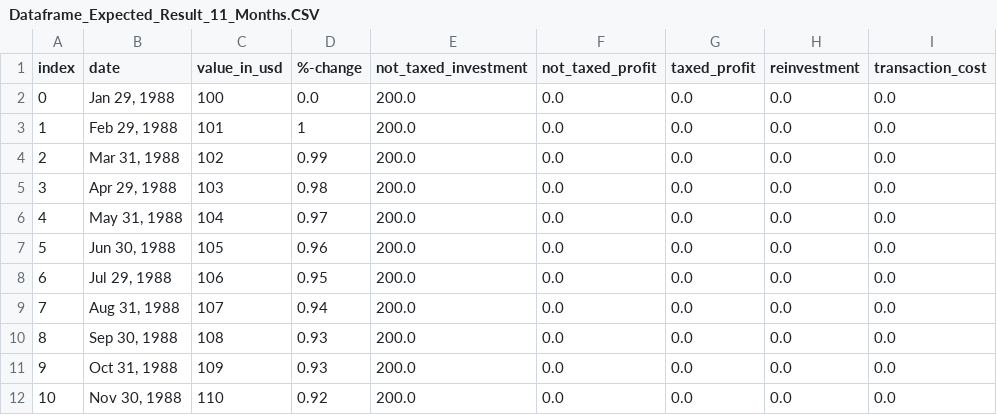
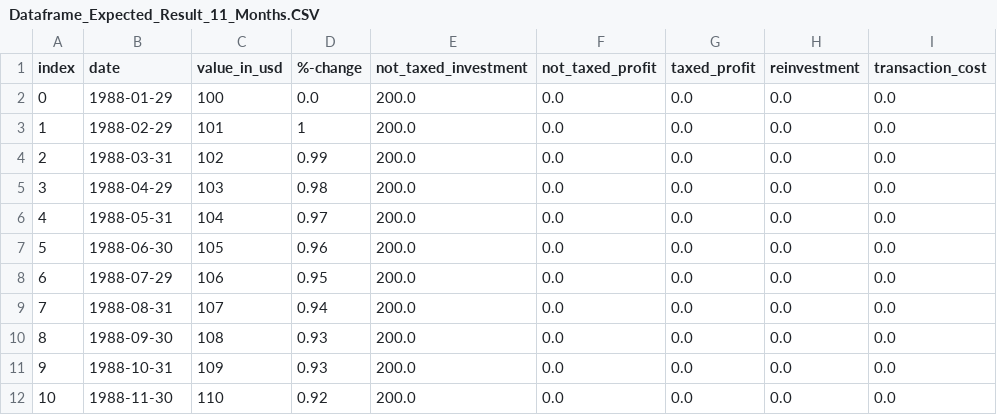
Before and after one commit to BeBaal/DHBW_Studienarbeit_Optimierung_Kapitalertragssteuer, a CSV file: Testfiles/Dataframe_Expected_Result_11_Months.CSV, drawn as a sheet.

```diff
--- a/Testfiles/Dataframe_Expected_Result_11_Months.CSV
+++ b/Testfiles/Dataframe_Expected_Result_11_Months.CSV
@@ -1,12 +1,12 @@
 index,date,value_in_usd,%-change,not_taxed_investment,not_taxed_profit,taxed_profit,reinvestment,transaction_cost
-0,"Jan 29, 1988",100,0.0,200.0,0.0,0.0,0.0,0.0
-1,"Feb 29, 1988",101,1,200.0,0.0,0.0,0.0,0.0
-2,"Mar 31, 1988",102,0.99,200.0,0.0,0.0,0.0,0.0
-3,"Apr 29, 1988",103,0.98,200.0,0.0,0.0,0.0,0.0
-4,"May 31, 1988",104,0.97,200.0,0.0,0.0,0.0,0.0
-5,"Jun 30, 1988",105,0.96,200.0,0.0,0.0,0.0,0.0
-6,"Jul 29, 1988",106,0.95,200.0,0.0,0.0,0.0,0.0
-7,"Aug 31, 1988",107,0.94,200.0,0.0,0.0,0.0,0.0
-8,"Sep 30, 1988",108,0.93,200.0,0.0,0.0,0.0,0.0
-9,"Oct 31, 1988",109,0.93,200.0,0.0,0.0,0.0,0.0
-10,"Nov 30, 1988",110,0.92,200.0,0.0,0.0,0.0,0.0
+0,1988-01-29,100,0.0,200.0,0.0,0.0,0.0,0.0
+1,1988-02-29,101,1,200.0,0.0,0.0,0.0,0.0
+2,1988-03-31,102,0.99,200.0,0.0,0.0,0.0,0.0
+3,1988-04-29,103,0.98,200.0,0.0,0.0,0.0,0.0
+4,1988-05-31,104,0.97,200.0,0.0,0.0,0.0,0.0
+5,1988-06-30,105,0.96,200.0,0.0,0.0,0.0,0.0
+6,1988-07-29,106,0.95,200.0,0.0,0.0,0.0,0.0
+7,1988-08-31,107,0.94,200.0,0.0,0.0,0.0,0.0
+8,1988-09-30,108,0.93,200.0,0.0,0.0,0.0,0.0
+9,1988-10-31,109,0.93,200.0,0.0,0.0,0.0,0.0
+10,1988-11-30,110,0.92,200.0,0.0,0.0,0.0,0.0
```
Also changed, not shown: Testfiles/Dataframe_Expected_Result_12_Months.CSV, Testfiles/Dataframe_Expected_Result_24_Months.CSV, 9 other files.
